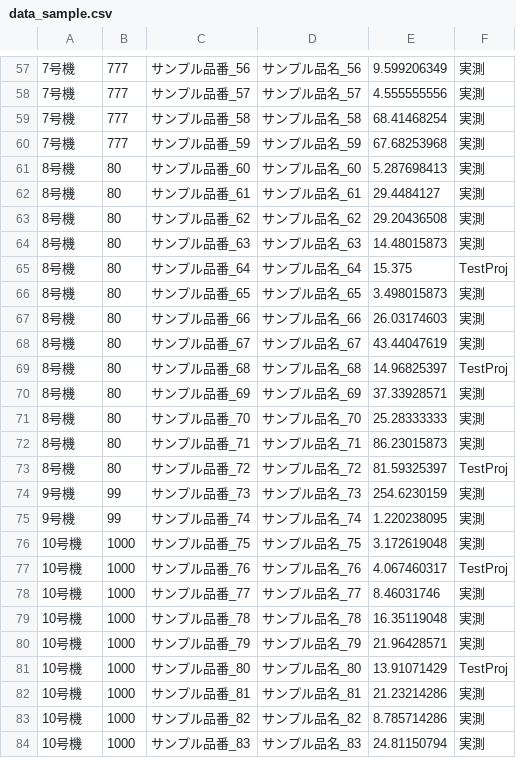
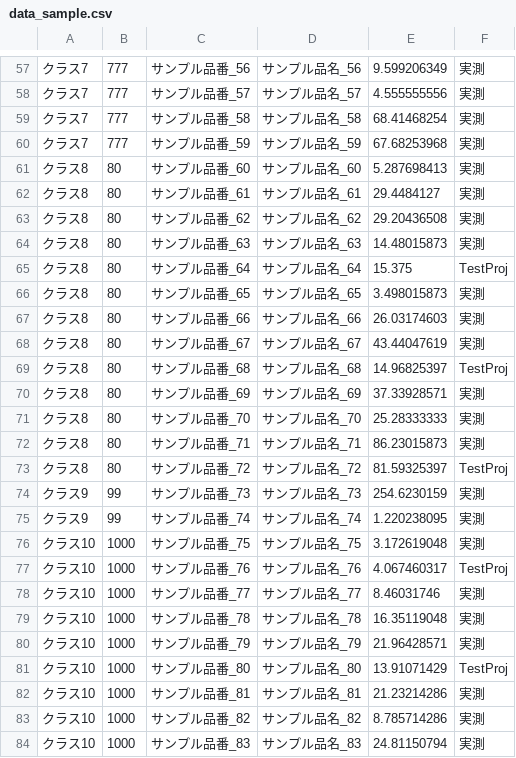
Before and after one commit to Kazuki-Maehara/Capacity_Visualization, a CSV file: app/dev_statics/csv/data_sample.csv, drawn as a sheet; only a part is shown, gaps mark what is left out; the diff covers the shown part only.

```diff
--- a/app/dev_statics/csv/data_sample.csv
+++ b/app/dev_statics/csv/data_sample.csv
@@ -57,28 +57,28 @@
-7号機,777,サンプル品番_56,サンプル品名_56,9.599206349,実測
-7号機,777,サンプル品番_57,サンプル品名_57,4.555555556,実測
-7号機,777,サンプル品番_58,サンプル品名_58,68.41468254,実測
-7号機,777,サンプル品番_59,サンプル品名_59,67.68253968,実測
-8号機,80,サンプル品番_60,サンプル品名_60,5.287698413,実測
-8号機,80,サンプル品番_61,サンプル品名_61,29.4484127,実測
-8号機,80,サンプル品番_62,サンプル品名_62,29.20436508,実測
-8号機,80,サンプル品番_63,サンプル品名_63,14.48015873,実測
-8号機,80,サンプル品番_64,サンプル品名_64,15.375,TestProj
-8号機,80,サンプル品番_65,サンプル品名_65,3.498015873,実測
-8号機,80,サンプル品番_66,サンプル品名_66,26.03174603,実測
-8号機,80,サンプル品番_67,サンプル品名_67,43.44047619,実測
-8号機,80,サンプル品番_68,サンプル品名_68,14.96825397,TestProj
-8号機,80,サンプル品番_69,サンプル品名_69,37.33928571,実測
-8号機,80,サンプル品番_70,サンプル品名_70,25.28333333,実測
-8号機,80,サンプル品番_71,サンプル品名_71,86.23015873,実測
-8号機,80,サンプル品番_72,サンプル品名_72,81.59325397,TestProj
-9号機,99,サンプル品番_73,サンプル品名_73,254.6230159,実測
-9号機,99,サンプル品番_74,サンプル品名_74,1.220238095,実測
-10号機,1000,サンプル品番_75,サンプル品名_75,3.172619048,実測
-10号機,1000,サンプル品番_76,サンプル品名_76,4.067460317,TestProj
-10号機,1000,サンプル品番_77,サンプル品名_77,8.46031746,実測
-10号機,1000,サンプル品番_78,サンプル品名_78,16.35119048,実測
-10号機,1000,サンプル品番_79,サンプル品名_79,21.96428571,実測
-10号機,1000,サンプル品番_80,サンプル品名_80,13.91071429,TestProj
-10号機,1000,サンプル品番_81,サンプル品名_81,21.23214286,実測
-10号機,1000,サンプル品番_82,サンプル品名_82,8.785714286,実測
-10号機,1000,サンプル品番_83,サンプル品名_83,24.81150794,実測
+クラス7,777,サンプル品番_56,サンプル品名_56,9.599206349,実測
+クラス7,777,サンプル品番_57,サンプル品名_57,4.555555556,実測
+クラス7,777,サンプル品番_58,サンプル品名_58,68.41468254,実測
+クラス7,777,サンプル品番_59,サンプル品名_59,67.68253968,実測
+クラス8,80,サンプル品番_60,サンプル品名_60,5.287698413,実測
+クラス8,80,サンプル品番_61,サンプル品名_61,29.4484127,実測
+クラス8,80,サンプル品番_62,サンプル品名_62,29.20436508,実測
+クラス8,80,サンプル品番_63,サンプル品名_63,14.48015873,実測
+クラス8,80,サンプル品番_64,サンプル品名_64,15.375,TestProj
+クラス8,80,サンプル品番_65,サンプル品名_65,3.498015873,実測
+クラス8,80,サンプル品番_66,サンプル品名_66,26.03174603,実測
+クラス8,80,サンプル品番_67,サンプル品名_67,43.44047619,実測
+クラス8,80,サンプル品番_68,サンプル品名_68,14.96825397,TestProj
+クラス8,80,サンプル品番_69,サンプル品名_69,37.33928571,実測
+クラス8,80,サンプル品番_70,サンプル品名_70,25.28333333,実測
+クラス8,80,サンプル品番_71,サンプル品名_71,86.23015873,実測
+クラス8,80,サンプル品番_72,サンプル品名_72,81.59325397,TestProj
+クラス9,99,サンプル品番_73,サンプル品名_73,254.6230159,実測
+クラス9,99,サンプル品番_74,サンプル品名_74,1.220238095,実測
+クラス10,1000,サンプル品番_75,サンプル品名_75,3.172619048,実測
+クラス10,1000,サンプル品番_76,サンプル品名_76,4.067460317,TestProj
+クラス10,1000,サンプル品番_77,サンプル品名_77,8.46031746,実測
+クラス10,1000,サンプル品番_78,サンプル品名_78,16.35119048,実測
+クラス10,1000,サンプル品番_79,サンプル品名_79,21.96428571,実測
+クラス10,1000,サンプル品番_80,サンプル品名_80,13.91071429,TestProj
+クラス10,1000,サンプル品番_81,サンプル品名_81,21.23214286,実測
+クラス10,1000,サンプル品番_82,サンプル品名_82,8.785714286,実測
+クラス10,1000,サンプル品番_83,サンプル品名_83,24.81150794,実測
```
Also changed, not shown: 1 added row, 1 removed row and 151 edited cells elsewhere in this file, app/staticfiles/csv/data_sample.csv, 12 other files.
